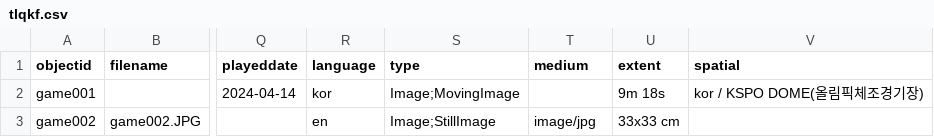
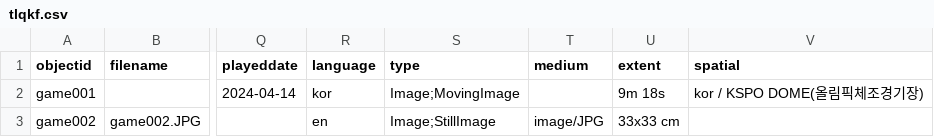
Before and after one commit to state0621/game-repository, a CSV file: _data/tlqkf.csv, drawn as a sheet; only a part is shown, gaps mark what is left out; the diff names each change by its address in the sheet, - before the commit and + after, or states it on an @@ line.

Commit message:
Update tlqkf.csv

```diff
--- a/_data/tlqkf.csv
+++ b/_data/tlqkf.csv
-T3 (medium): image/jpg
+T3 (medium): image/JPG
```
